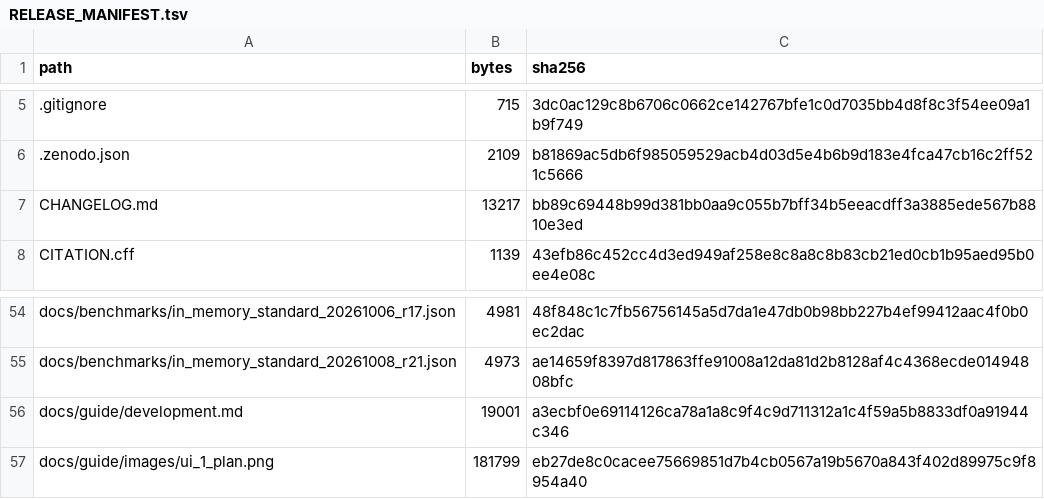
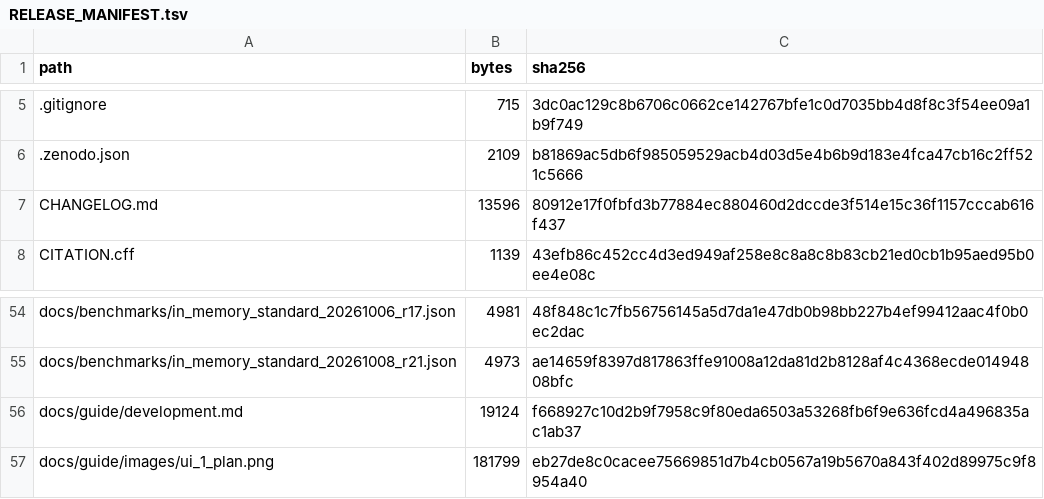
Before and after one commit to lbiceice/selcal-software, a TSV file: RELEASE_MANIFEST.tsv, drawn as a sheet; only a part is shown, gaps mark what is left out.

```diff
--- a/RELEASE_MANIFEST.tsv
+++ b/RELEASE_MANIFEST.tsv
@@ -6,3 +6,3 @@ path	bytes	sha256
 .zenodo.json	2109	b81869ac5db6f985059529acb4d03d5e4b6b9d183e4fca47cb16c2ff521c5666
-CHANGELOG.md	13217	bb89c69448b99d381bb0aa9c055b7bff34b5eeacdff3a3885ede567b8810e3ed
+CHANGELOG.md	13596	80912e17f0fbfd3b77884ec880460d2dccde3f514e15c36f1157cccab616f437
 CITATION.cff	1139	43efb86c452cc4d3ed949af258e8c8a8c8b83cb21ed0cb1b95aed95b0ee4e08c
@@ -55,3 +55,3 @@ docs/benchmarks/in_memory_standard_20261006_r17.json	4981	48f848c1c7fb56756145a5
 docs/benchmarks/in_memory_standard_20261008_r21.json	4973	ae14659f8397d817863ffe91008a12da81d2b8128af4c4368ecde01494808bfc
-docs/guide/development.md	19001	a3ecbf0e69114126ca78a1a8c9f4c9d711312a1c4f59a5b8833df0a91944c346
+docs/guide/development.md	19124	f668927c10d2b9f7958c9f80eda6503a53268fb6f9e636fcd4a496835ac1ab37
 docs/guide/images/ui_1_plan.png	181799	eb27de8c0cacee75669851d7b4cb0567a19b5670a843f402d89975c9f8954a40
```
Also changed, not shown: 2 other files.
